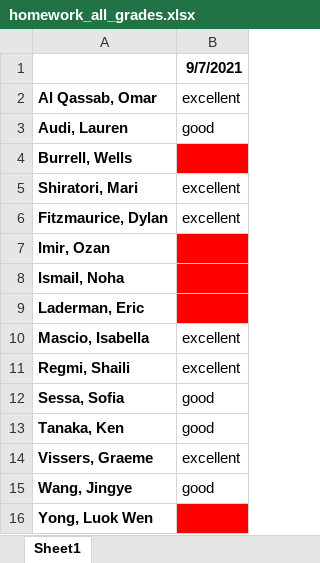
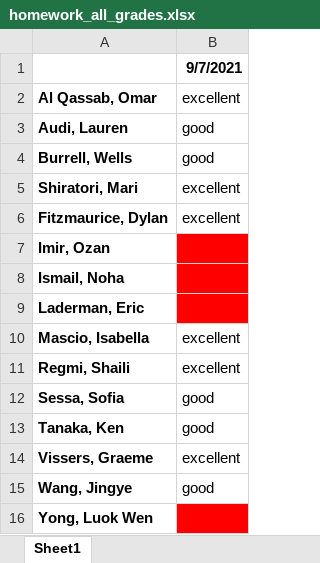
Before and after one commit to bsierieb1/xdasi-bio-2021-archive, an Excel workbook: homework_graded/homework_all_grades.xlsx, sheet Sheet1, drawn as a sheet; values as stored, in another font and other column widths than the file's, no borders; the diff names each change by its address in the sheet, - before the commit and + after, or states it on an @@ line.

Commit message:
Update graded homeworks

```diff
--- a/homework_graded/homework_all_grades.xlsx (sheet Sheet1)
+++ b/homework_graded/homework_all_grades.xlsx (sheet Sheet1)
-B4: (empty)
+B4: good
-B4 fill: #FF0000
+B4 fill: none
```
Also changed, not shown: 3 other files.
